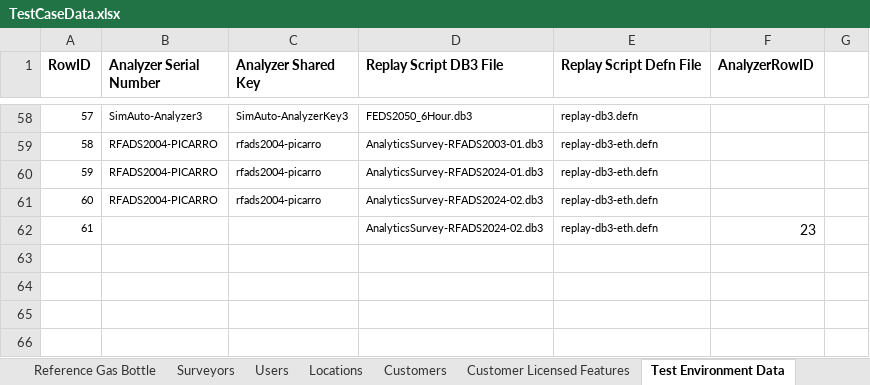
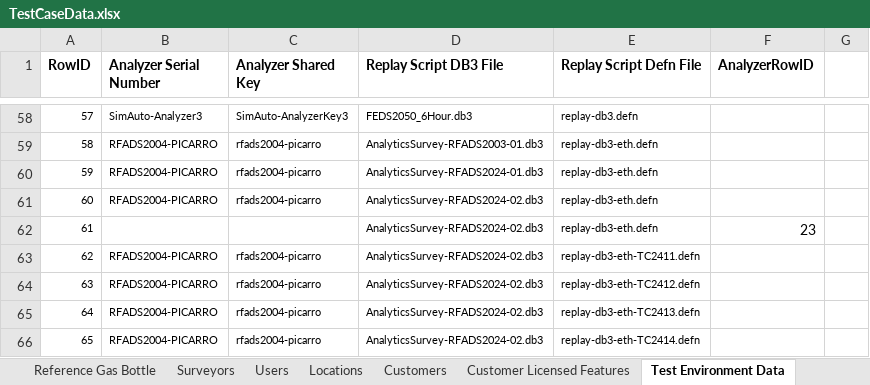
Before and after one commit to SXiang/JUnitWebTest, an Excel workbook: selenium-wd/data/TestCaseData.xlsx, sheet Test Environment Data, drawn as a sheet; only a part is shown, gaps mark what is left out; values as stored, in another font and other column widths than the file's, no borders; the diff names each change by its address in the sheet, - before the commit and + after, or states it on an @@ line.

Commit message:
test case script for RawData update during replay using simulator + initial set of instruction files

```diff
--- a/selenium-wd/data/TestCaseData.xlsx (sheet Test Environment Data)
+++ b/selenium-wd/data/TestCaseData.xlsx (sheet Test Environment Data)
+row 63: 62 | RFADS2004-PICARRO | rfads2004-picarro | AnalyticsSurvey-RFADS2024-02.db3 | replay-db3-eth-TC2411.defn
+row 64: 63 | RFADS2004-PICARRO | rfads2004-picarro | AnalyticsSurvey-RFADS2024-02.db3 | replay-db3-eth-TC2412.defn
+row 65: 64 | RFADS2004-PICARRO | rfads2004-picarro | AnalyticsSurvey-RFADS2024-02.db3 | replay-db3-eth-TC2413.defn
+row 66: 65 | RFADS2004-PICARRO | rfads2004-picarro | AnalyticsSurvey-RFADS2024-02.db3 | replay-db3-eth-TC2414.defn
```
Also changed, not shown: 13 other files.
